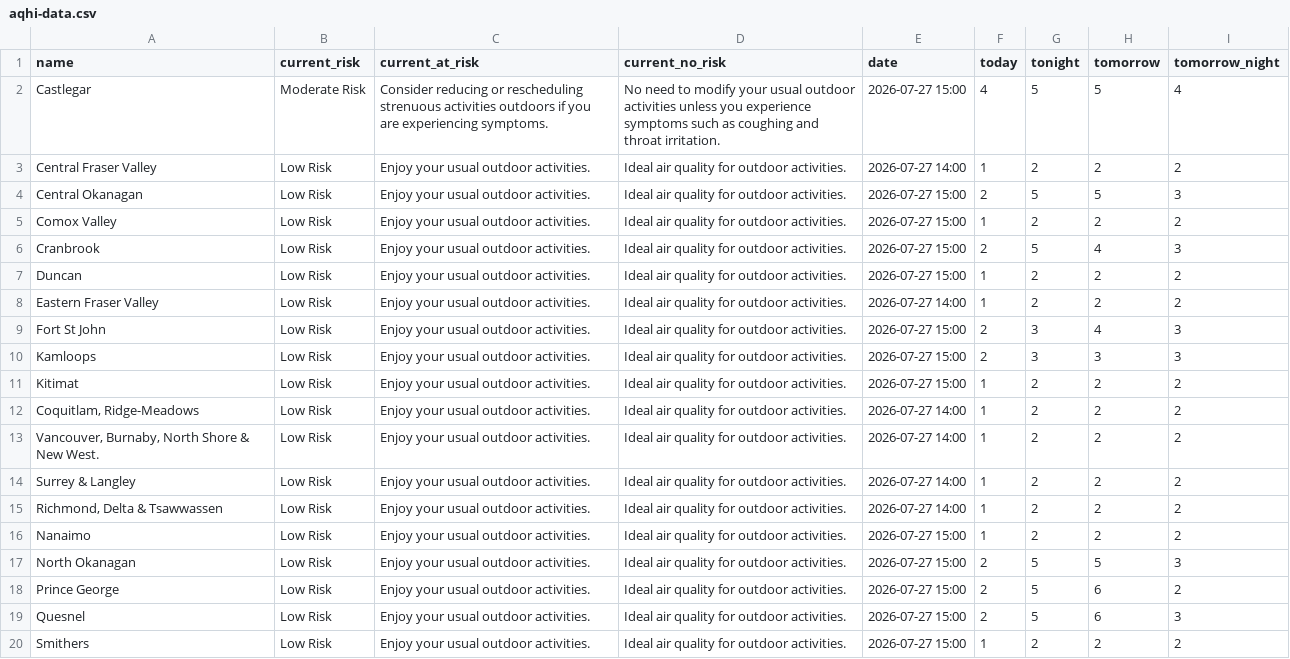
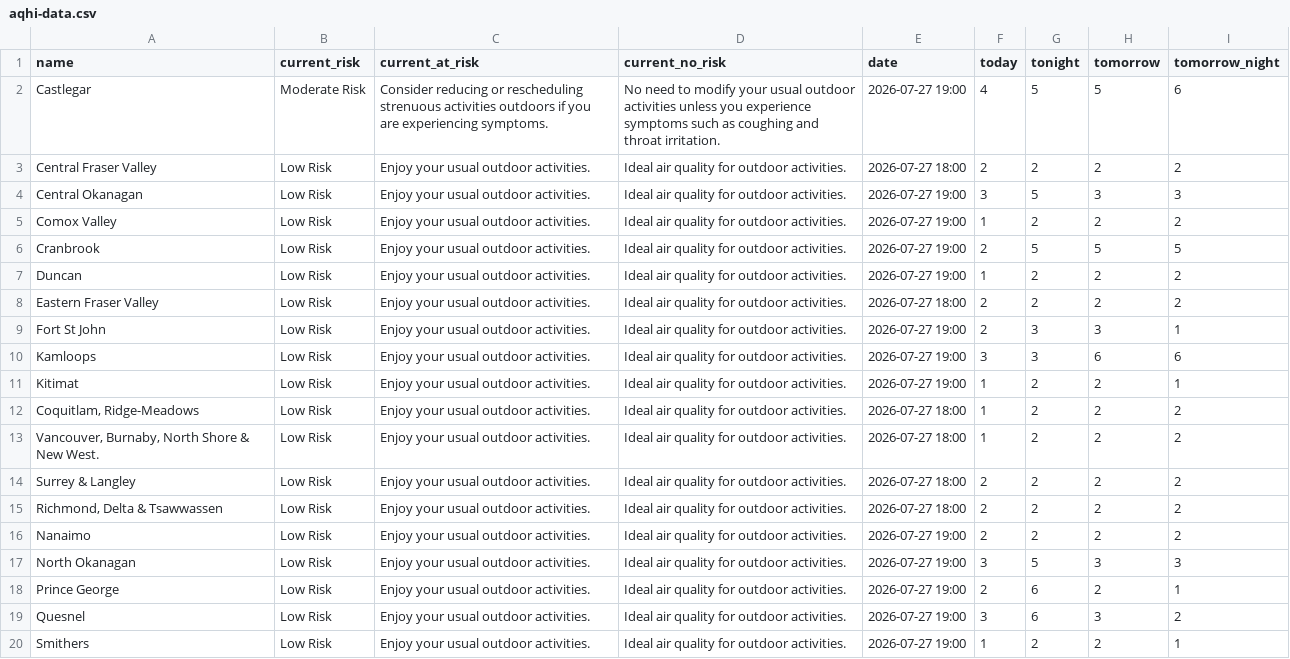
Before and after one commit to vs-postmedia/bc-wildfire-scraper, a CSV file: data/aqhi-data.csv, drawn as a sheet; only a part is shown; the diff covers the shown part only; the diff names each change by its address in the sheet, - before the commit and + after, or states it on an @@ line.

```diff
--- a/data/aqhi-data.csv
+++ b/data/aqhi-data.csv
-E2 (date): 2026-07-27 15:00
+E2 (date): 2026-07-27 19:00
-I2 (tomorrow_night): 4
+I2 (tomorrow_night): 6
-E3 (date): 2026-07-27 14:00
+E3 (date): 2026-07-27 18:00
-F3 (today): 1
+F3 (today): 2
-E4:E7 (date): 2026-07-27 15:00
+E4:E7 (date): 2026-07-27 19:00
-F4 (today): 2
+F4 (today): 3
-H4 (tomorrow): 5
+H4 (tomorrow): 3
-H6 (tomorrow): 4
+H6 (tomorrow): 5
-I6 (tomorrow_night): 3
+I6 (tomorrow_night): 5
-E8 (date): 2026-07-27 14:00
+E8 (date): 2026-07-27 18:00
-F8 (today): 1
+F8 (today): 2
-E9:E11 (date): 2026-07-27 15:00
+E9:E11 (date): 2026-07-27 19:00
-H9 (tomorrow): 4
+H9 (tomorrow): 3
-I9 (tomorrow_night): 3
+I9 (tomorrow_night): 1
-F10 (today): 2
+F10 (today): 3
-H10 (tomorrow): 3
+H10 (tomorrow): 6
-I10 (tomorrow_night): 3
+I10 (tomorrow_night): 6
-I11 (tomorrow_night): 2
+I11 (tomorrow_night): 1
-E12:E15 (date): 2026-07-27 14:00
+E12:E15 (date): 2026-07-27 18:00
-F14:F16 (today): 1
+F14:F16 (today): 2
-E16:E20 (date): 2026-07-27 15:00
+E16:E20 (date): 2026-07-27 19:00
-F17 (today): 2
+F17 (today): 3
-H17 (tomorrow): 5
+H17 (tomorrow): 3
-G18:G19 (tonight): 5
+G18:G19 (tonight): 6
-H18 (tomorrow): 6
+H18 (tomorrow): 2
-I18 (tomorrow_night): 2
+I18 (tomorrow_night): 1
-F19 (today): 2
+F19 (today): 3
-H19 (tomorrow): 6
+H19 (tomorrow): 3
-I19 (tomorrow_night): 3
+I19 (tomorrow_night): 2
-I20 (tomorrow_night): 2
+I20 (tomorrow_night): 1
```
Also changed, not shown: 22 edited cells elsewhere in this file, 2 other files.
